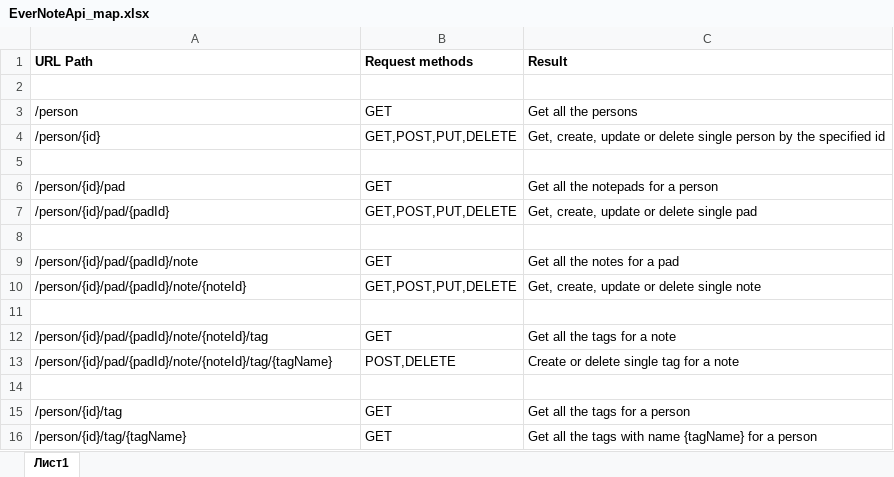
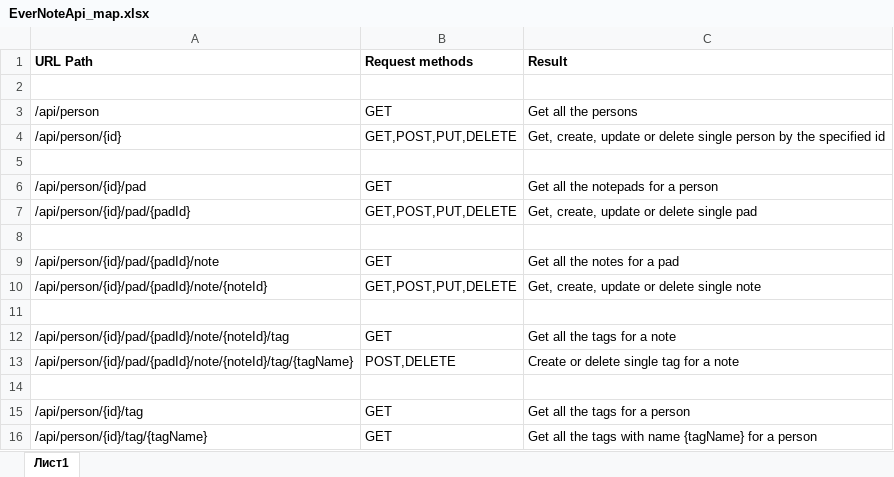
Before and after one commit to Titpost/EverNote, an Excel workbook: EverNoteApi_map.xlsx, sheet Лист1, drawn as a sheet; values as stored, in another font and other column widths than the file's, no borders; the diff names each change by its address in the sheet, - before the commit and + after, or states it on an @@ line.

```diff
--- a/EverNoteApi_map.xlsx (sheet Лист1)
+++ b/EverNoteApi_map.xlsx (sheet Лист1)
-A3 (URL Path): /person
+A3 (URL Path): /api/person
-A4 (URL Path): /person/{id}
+A4 (URL Path): /api/person/{id}
-A6 (URL Path): /person/{id}/pad
+A6 (URL Path): /api/person/{id}/pad
-A7 (URL Path): /person/{id}/pad/{padId}
+A7 (URL Path): /api/person/{id}/pad/{padId}
-A9 (URL Path): /person/{id}/pad/{padId}/note
+A9 (URL Path): /api/person/{id}/pad/{padId}/note
-A10 (URL Path): /person/{id}/pad/{padId}/note/{noteId}
+A10 (URL Path): /api/person/{id}/pad/{padId}/note/{noteId}
-A12 (URL Path): /person/{id}/pad/{padId}/note/{noteId}/tag
+A12 (URL Path): /api/person/{id}/pad/{padId}/note/{noteId}/tag
-A13 (URL Path): /person/{id}/pad/{padId}/note/{noteId}/tag/{tagName}
+A13 (URL Path): /api/person/{id}/pad/{padId}/note/{noteId}/tag/{tagName}
-A15 (URL Path): /person/{id}/tag
+A15 (URL Path): /api/person/{id}/tag
-A16 (URL Path): /person/{id}/tag/{tagName}
+A16 (URL Path): /api/person/{id}/tag/{tagName}
```
Also changed, not shown: 6 other files.
